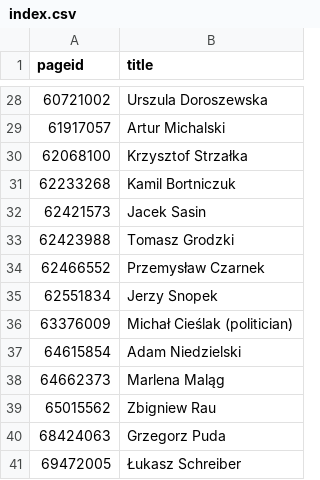
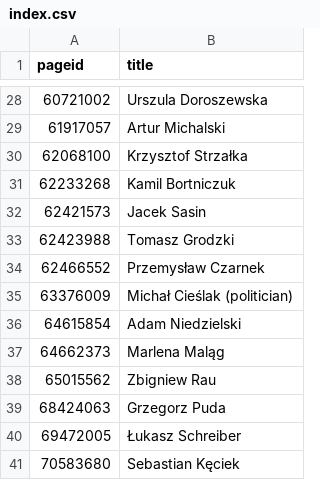
Before and after one commit to every-politician-scrapers/poland-cabinet, a CSV file: enwiki/index.csv, drawn as a sheet; only a part is shown, gaps mark what is left out.

```diff
--- a/enwiki/index.csv
+++ b/enwiki/index.csv
@@ -34,3 +34,2 @@ pageid,title
 62466552,Przemysław Czarnek
-62551834,Jerzy Snopek
 63376009,Michał Cieślak (politician)
@@ -41 +40,2 @@ pageid,title
 69472005,Łukasz Schreiber
+70583680,Sebastian Kęciek
```
Also changed, not shown: 37 other files.
